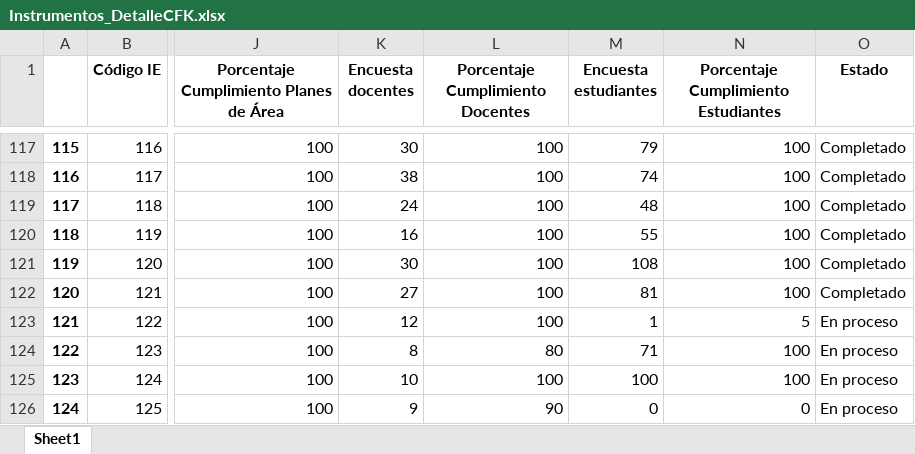
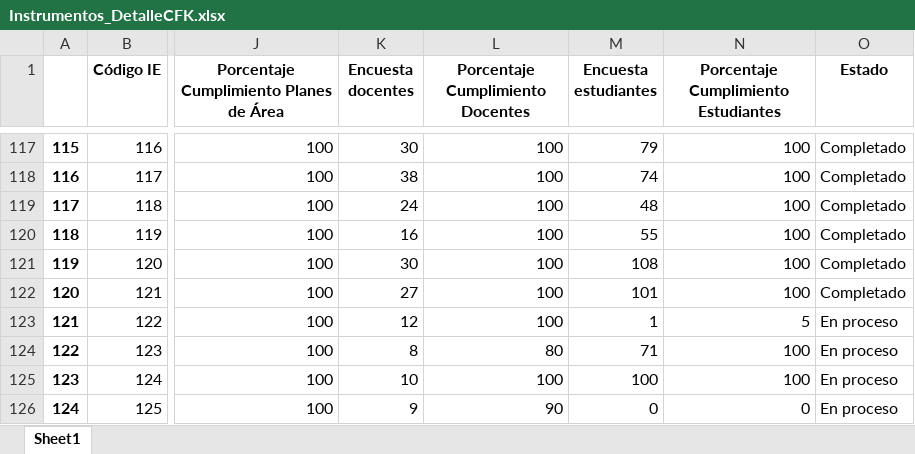
Before and after one commit to Grupo-Informatica-Educativa/CFK2022, an Excel workbook: data/descargables/Instrumentos_DetalleCFK.xlsx, sheet Sheet1, drawn as a sheet; only a part is shown, gaps mark what is left out; values as stored, in another font and other column widths than the file's, no borders; the diff names each change by its address in the sheet, - before the commit and + after, or states it on an @@ line.

```diff
--- a/data/descargables/Instrumentos_DetalleCFK.xlsx (sheet Sheet1)
+++ b/data/descargables/Instrumentos_DetalleCFK.xlsx (sheet Sheet1)
-M122 (Encuesta estudiantes): 81
+M122 (Encuesta estudiantes): 101
```
Also changed, not shown: data/descargables/DirectivosCFK.xlsx, data/descargables/InstrumentosCFK.xlsx, 11 other files.
